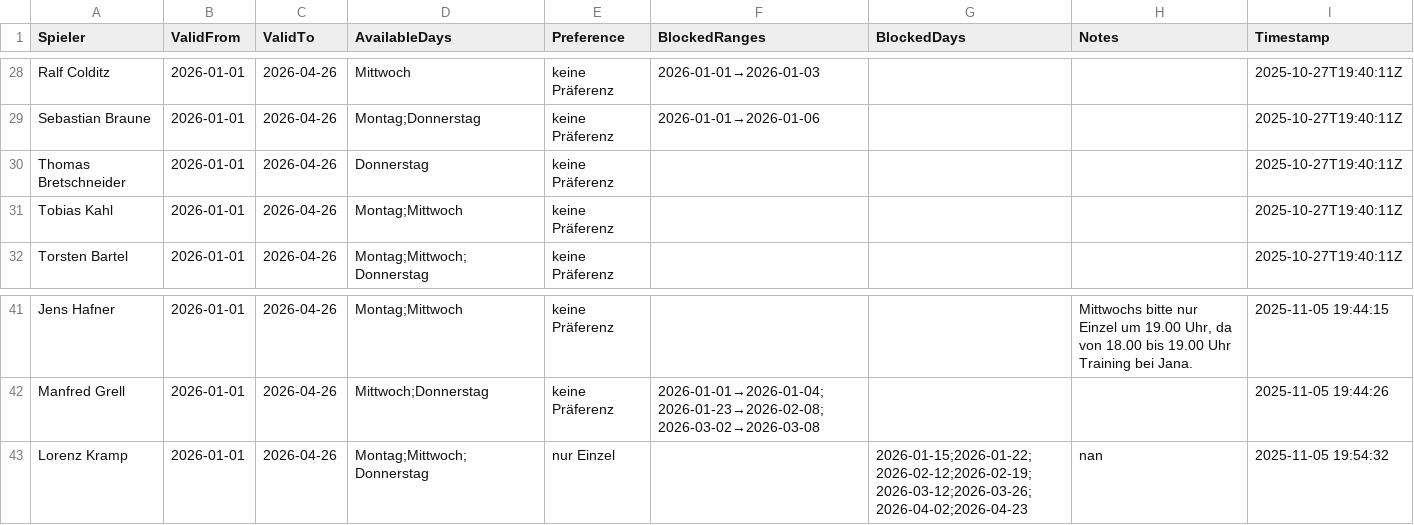
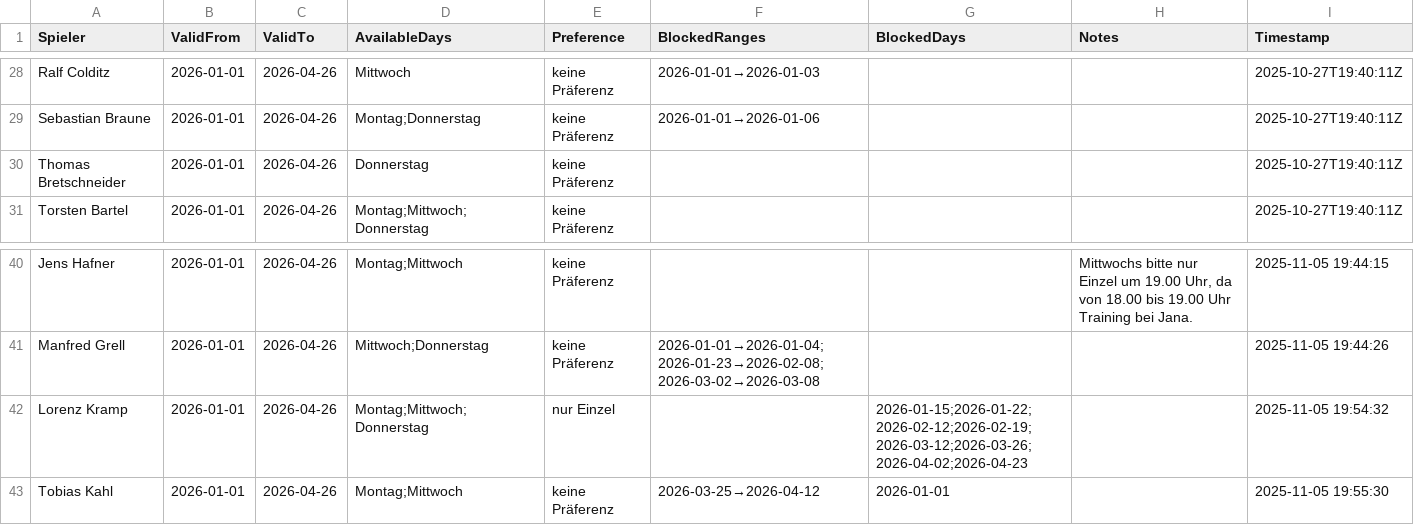
Before and after one commit to liamw8lde/Winter-2024_2025-Training-PLan, a CSV file: Spieler_Preferences_2026.csv, drawn as a sheet; only a part is shown, gaps mark what is left out.

Commit message:
Update Präferenzen für Tobias Kahl

```diff
--- a/Spieler_Preferences_2026.csv
+++ b/Spieler_Preferences_2026.csv
@@ -30,3 +30,2 @@ Sebastian Braune,2026-01-01,2026-04-26,Montag;Donnerstag,keine Präferenz,2026-0
 Thomas Bretschneider,2026-01-01,2026-04-26,Donnerstag,keine Präferenz,,,,2025-10-27T19:40:11Z
-Tobias Kahl,2026-01-01,2026-04-26,Montag;Mittwoch,keine Präferenz,,,,2025-10-27T19:40:11Z
 Torsten Bartel,2026-01-01,2026-04-26,Montag;Mittwoch;Donnerstag,keine Präferenz,,,,2025-10-27T19:40:11Z
@@ -45,2 +44,3 @@ Jens Hafner,2026-01-01,2026-04-26,Montag;Mittwoch,keine Präferenz,,,"Mittwochs
 Manfred Grell,2026-01-01,2026-04-26,Mittwoch;Donnerstag,keine Präferenz,2026-01-01→2026-01-04;2026-01-23→2026-02-08;2026-03-02→2026-03-08,,,2025-11-05 19:44:26
-Lorenz Kramp,2026-01-01,2026-04-26,Montag;Mittwoch;Donnerstag,nur Einzel,,2026-01-15;2026-01-22;2026-02-12;2026-02-19;2026-03-12;2026-03-26;2026-04-02;2026-04-23,nan,2025-11-05 19:54:32
+Lorenz Kramp,2026-01-01,2026-04-26,Montag;Mittwoch;Donnerstag,nur Einzel,,2026-01-15;2026-01-22;2026-02-12;2026-02-19;2026-03-12;2026-03-26;2026-04-02;2026-04-23,,2025-11-05 19:54:32
+Tobias Kahl,2026-01-01,2026-04-26,Montag;Mittwoch,keine Präferenz,2026-03-25→2026-04-12,2026-01-01,,2025-11-05 19:55:30
```
